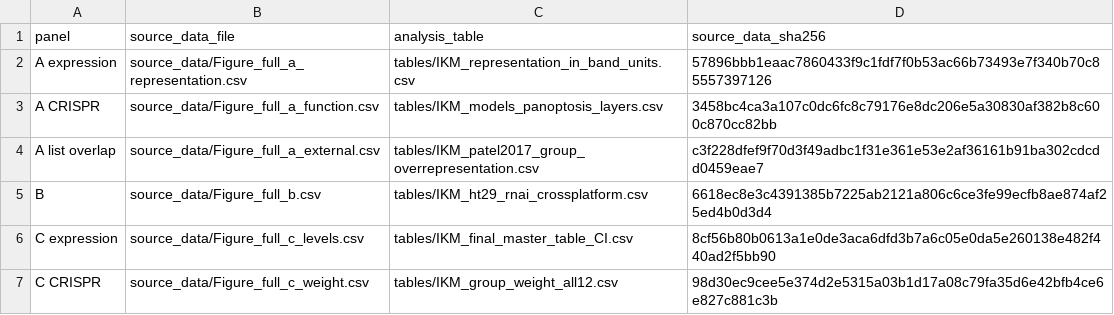
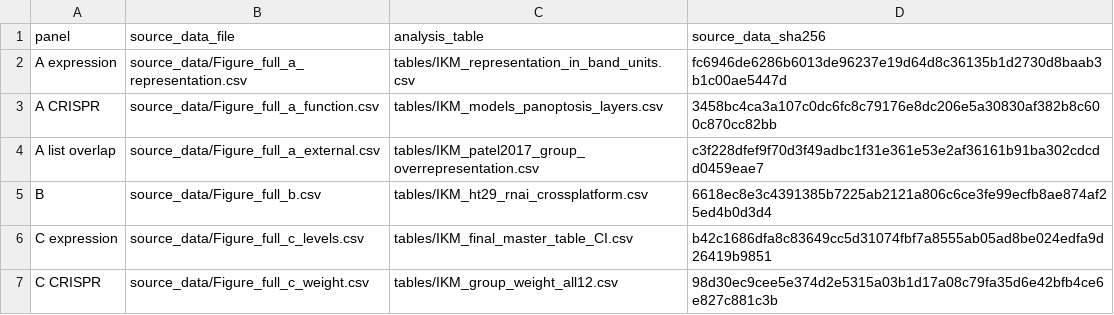
Before and after one commit to alexeysakhalin/tumor-model-comparison-patient-3d-2d, a TSV file: FIGURE6_PANEL_MAP.tsv, drawn as a sheet.

Commit message:
Update Figure 6 version 1.1.0 documentation [skip ci]

```diff
--- a/FIGURE6_PANEL_MAP.tsv
+++ b/FIGURE6_PANEL_MAP.tsv
@@ -1,3 +1,3 @@
 panel	source_data_file	analysis_table	source_data_sha256
-A expression	source_data/Figure_full_a_representation.csv	tables/IKM_representation_in_band_units.csv	57896bbb1eaac7860433f9c1fdf7f0b53ac66b73493e7f340b70c85557397126
+A expression	source_data/Figure_full_a_representation.csv	tables/IKM_representation_in_band_units.csv	fc6946de6286b6013de96237e19d64d8c36135b1d2730d8baab3b1c00ae5447d
 A CRISPR	source_data/Figure_full_a_function.csv	tables/IKM_models_panoptosis_layers.csv	3458bc4ca3a107c0dc6fc8c79176e8dc206e5a30830af382b8c600c870cc82bb
@@ -5,3 +5,3 @@ A list overlap	source_data/Figure_full_a_external.csv	tables/IKM_patel2017_group
 B	source_data/Figure_full_b.csv	tables/IKM_ht29_rnai_crossplatform.csv	6618ec8e3c4391385b7225ab2121a806c6ce3fe99ecfb8ae874af25ed4b0d3d4
-C expression	source_data/Figure_full_c_levels.csv	tables/IKM_final_master_table_CI.csv	8cf56b80b0613a1e0de3aca6dfd3b7a6c05e0da5e260138e482f440ad2f5bb90
+C expression	source_data/Figure_full_c_levels.csv	tables/IKM_final_master_table_CI.csv	b42c1686dfa8c83649cc5d31074fbf7a8555ab05ad8be024edfa9d26419b9851
 C CRISPR	source_data/Figure_full_c_weight.csv	tables/IKM_group_weight_all12.csv	98d30ec9cee5e374d2e5315a03b1d17a08c79fa35d6e42bfb4ce6e827c881c3b
```
Also changed, not shown: 11 other files.
